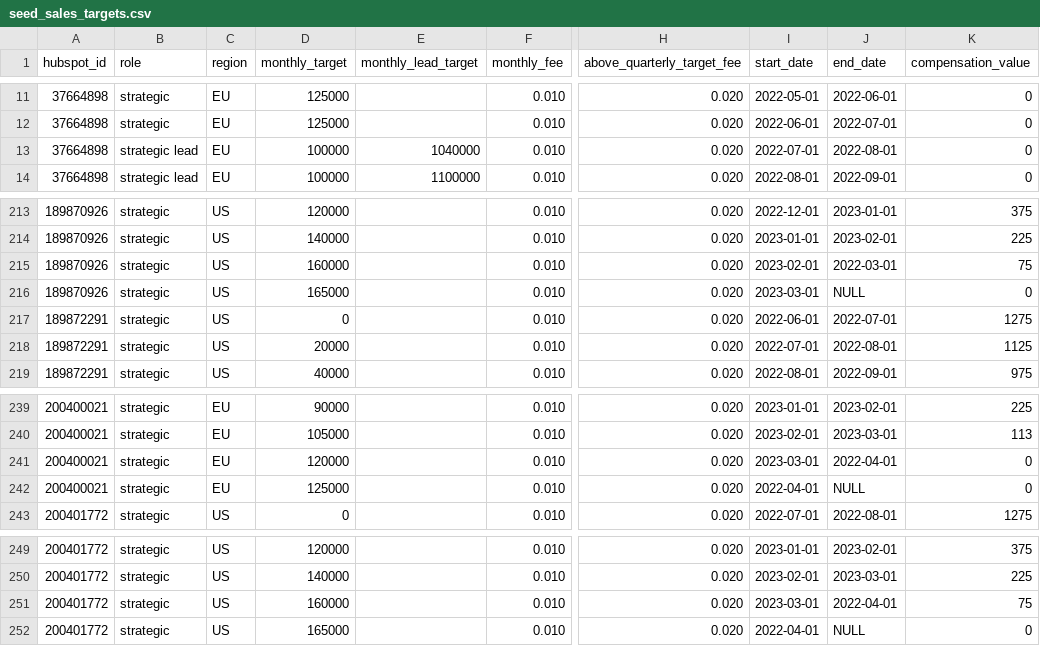
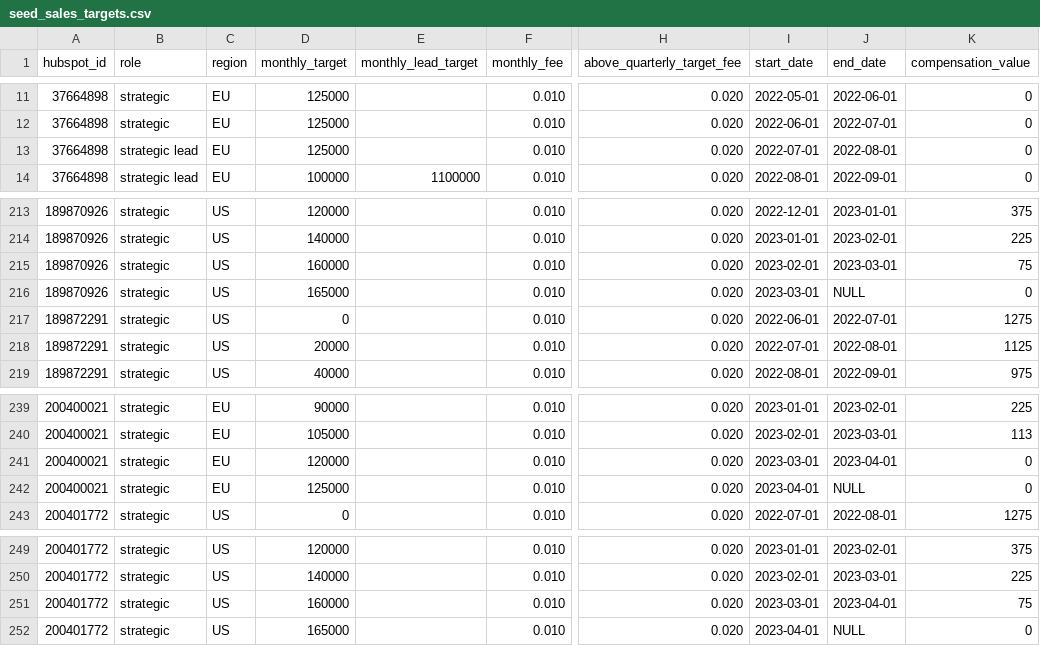
Before and after one commit to 3DHubs/dbt-core-network, a CSV file: seeds/seed_sales_targets.csv, drawn as a sheet; only a part is shown, gaps mark what is left out; the diff names each change by its address in the sheet, - before the commit and + after, or states it on an @@ line.

Commit message:
Update seed_sales_targets.csv

```diff
--- a/seeds/seed_sales_targets.csv
+++ b/seeds/seed_sales_targets.csv
-D13 (monthly_target): 100000
+D13 (monthly_target): 125000
-E13 (monthly_lead_target): 1040000
+E13 (monthly_lead_target): (empty)
-J215 (end_date): 2022-03-01
+J215 (end_date): 2023-03-01
-J241 (end_date): 2022-04-01
+J241 (end_date): 2023-04-01
-I242 (start_date): 2022-04-01
+I242 (start_date): 2023-04-01
-J251 (end_date): 2022-04-01
+J251 (end_date): 2023-04-01
-I252 (start_date): 2022-04-01
+I252 (start_date): 2023-04-01
```
